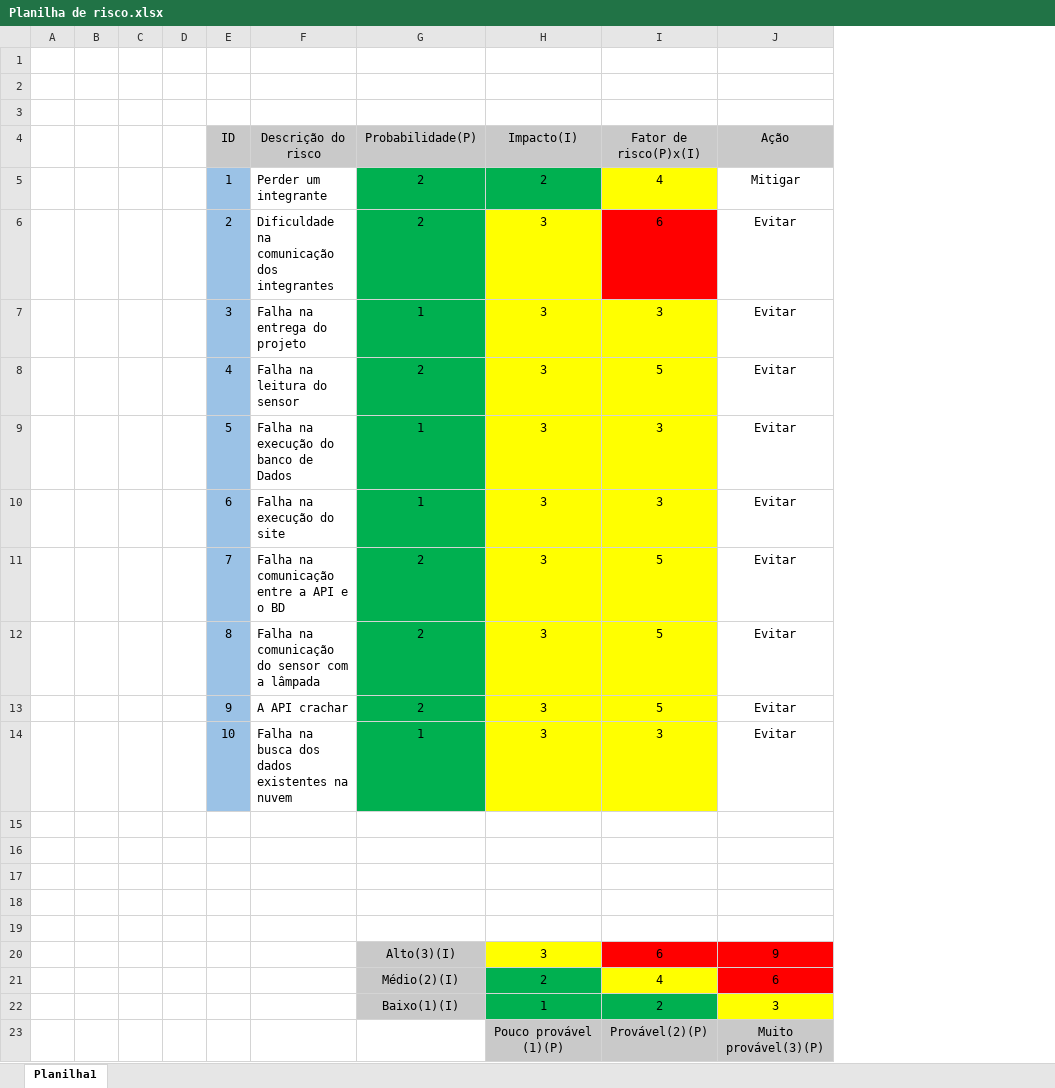
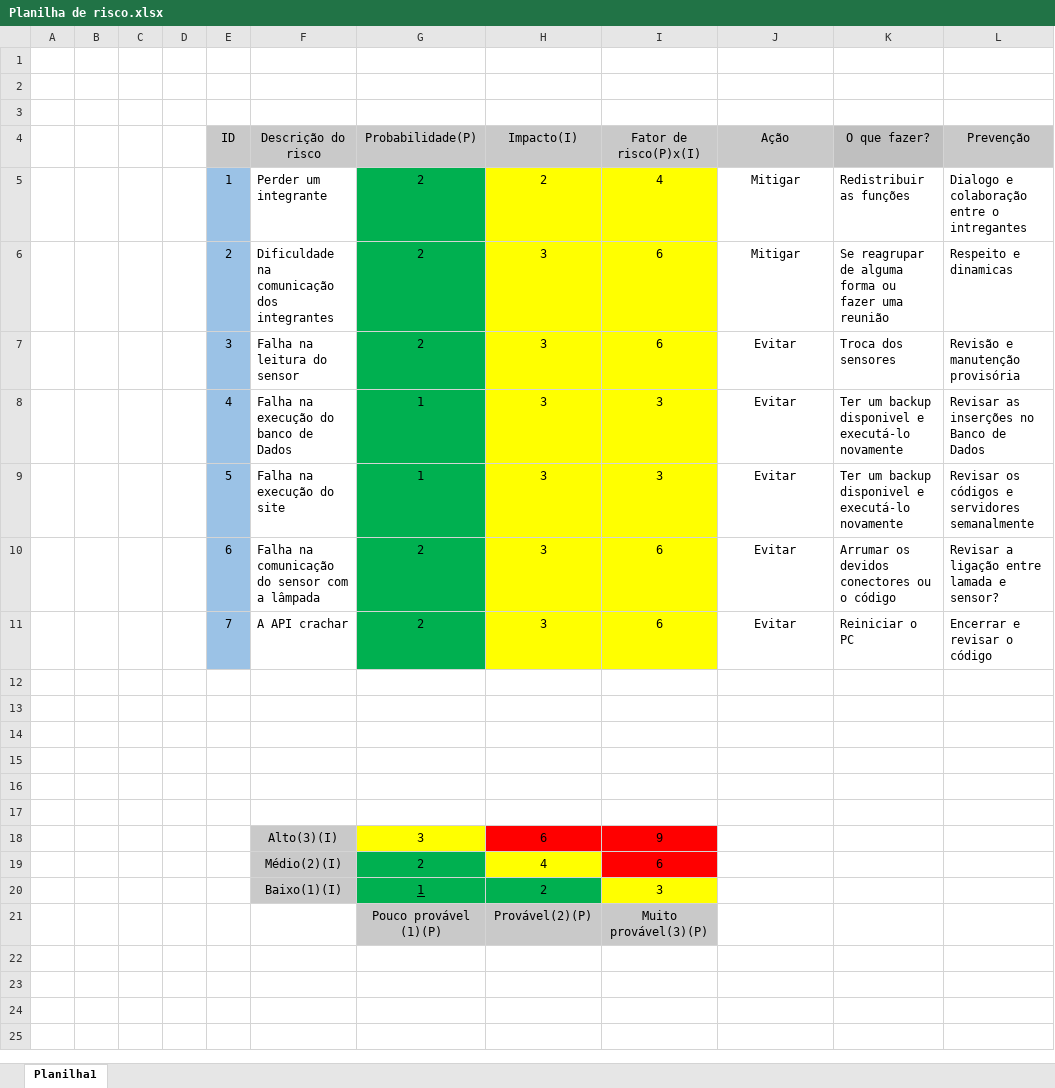
Before and after one commit to loisfg/PHOS-4, an Excel workbook: Planilha de risco/Planilha de risco.xlsx, sheet Planilha1, drawn as a sheet; values as stored, in another font and other column widths than the file's, no borders; conditional formats not drawn; removed rows and columns are numbered as before the commit, all else as after; the diff names each change by its address in the sheet, - before the commit and + after, or states it on an @@ line.

Commit message:
Planilha de riscos atualizada

```diff
--- a/Planilha de risco/Planilha de risco.xlsx (sheet Planilha1)
+++ b/Planilha de risco/Planilha de risco.xlsx (sheet Planilha1)
+column K (O que fazer?), rows 5-11: Redistribuir as funções | Se reagrupar de alguma forma ou fazer uma reunião | Troca dos sensores | Ter um backup disponivel e executá-lo novamente | Ter um backup disponivel e executá-lo novamente | Arrumar os devidos conectores ou o código | Reiniciar o PC
+column L (Prevenção), rows 5-11: Dialogo e colaboração entre o intregantes | Respeito e dinamicas | Revisão e manutenção provisória | Revisar as inserções no Banco de Dados | Revisar os códigos e servidores semanalmente | Revisar a ligação entre lamada e sensor? | Encerrar e revisar o código
-H5 fill: #00B050
+H5 fill: #FFFF00
-I6 fill: #FF0000
+I6 fill: #FFFF00
-J6 (Ação): Evitar
+J6 (Ação): Mitigar
-row 7:  |  |  |  | 3 | Falha na entrega do projeto | 1 | 3 | 3 | Evitar
-E7 (ID): 4
+E7 (ID): 3
-I7 (Fator de risco(P)x(I)): 5
+I7 (Fator de risco(P)x(I)): 6
-E8 (ID): 5
+E8 (ID): 4
-E9 (ID): 6
+E9 (ID): 5
-row 11:  |  |  |  | 7 | Falha na comunicação entre a API e o BD | 2 | 3 | 5 | Evitar
-E10 (ID): 8
+E10 (ID): 6
-I10:I11 (Fator de risco(P)x(I)): 5
+I10:I11 (Fator de risco(P)x(I)): 6
-E11 (ID): 9
+E11 (ID): 7
-row 14:  |  |  |  | 10 | Falha na busca dos dados existentes na nuvem | 1 | 3 | 3 | Evitar
-row 17:  |  |  |  |  |  | Alto(3)(I) | 3 | 6 | 9
+row 17: (empty)
-G17 fill: #C9C9C9
+G17 fill: none
-H17 fill: #FFFF00
+H17 fill: none
-I17:J17 fill: #FF0000
+I17:J17 fill: none
-row 21:  |  |  |  |  |  | Médio(2)(I) | 2 | 4 | 6
-row 22:  |  |  |  |  |  | Baixo(1)(I) | 1 | 2 | 3
-row 23:  |  |  |  |  |  |  | Pouco provável (1)(P) | Provável(2)(P) | Muito provável(3)(P)
+row 18:  |  |  |  |  | Alto(3)(I) | 3 | 6 | 9
+row 19:  |  |  |  |  | Médio(2)(I) | 2 | 4 | 6
+row 20:  |  |  |  |  | Baixo(1)(I) | 1 | 2 | 3
+row 21:  |  |  |  |  |  | Pouco provável (1)(P) | Provável(2)(P) | Muito provável(3)(P)
```
Also changed, not shown: formulas that keep their value.
